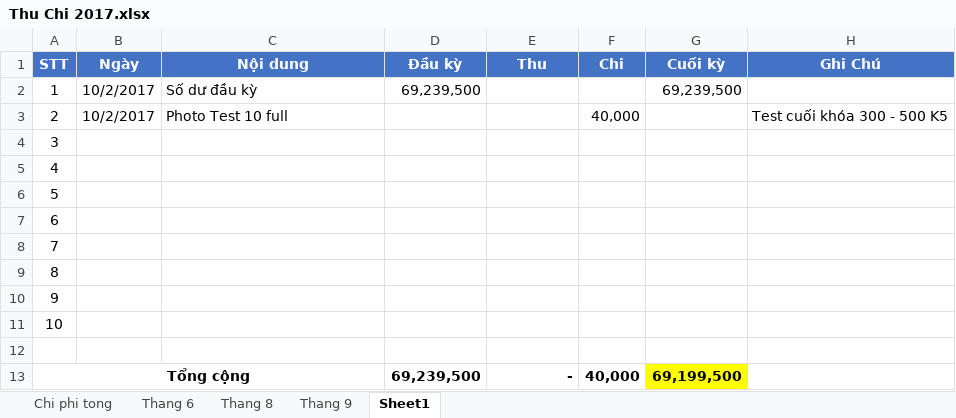
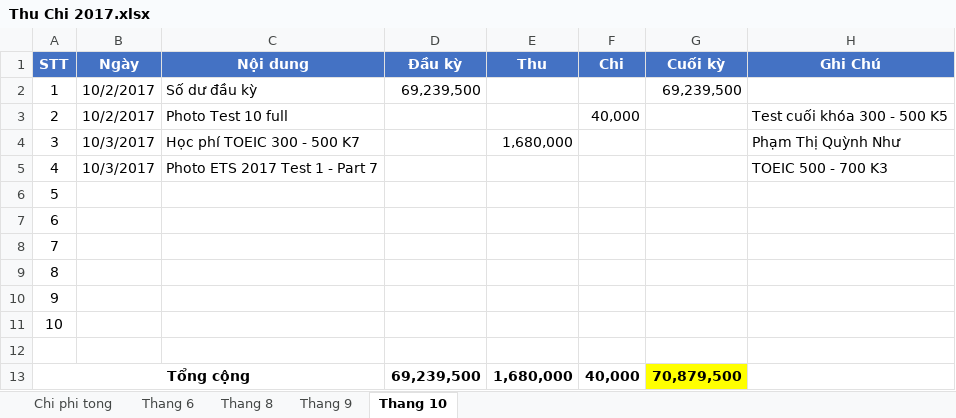
Before and after one commit to dhphong87/Success, an Excel workbook: Thu Chi 2017.xlsx, sheet Thang 10, drawn as a sheet; values as stored, in another font and other column widths than the file's, no borders; the diff names each change by its address in the sheet, - before the commit and + after, or states it on an @@ line.

```diff
--- a/Thu Chi 2017.xlsx (sheet Thang 10)
+++ b/Thu Chi 2017.xlsx (sheet Thang 10)
-sheet tab: Sheet1
+sheet tab: Thang 10
-B4:B5 (Ngày): (empty)
+B4:B5 (Ngày): 10/3/2017
-C4 (Nội dung): (empty)
+C4 (Nội dung): Học phí TOEIC 300 - 500 K7
-E4 (Thu): (empty)
+E4 (Thu): 1,680,000
-H4 (Ghi Chú): (empty)
+H4 (Ghi Chú): Phạm Thị Quỳnh Như
-C5 (Nội dung): (empty)
+C5 (Nội dung): Photo ETS 2017 Test 1 - Part 7
-H5 (Ghi Chú): (empty)
+H5 (Ghi Chú): TOEIC 500 - 700 K3
-E13 (Thu): -
+E13 (Thu): 1,680,000
-G13 (Cuối kỳ): 69,199,500
+G13 (Cuối kỳ): 70,879,500
```
